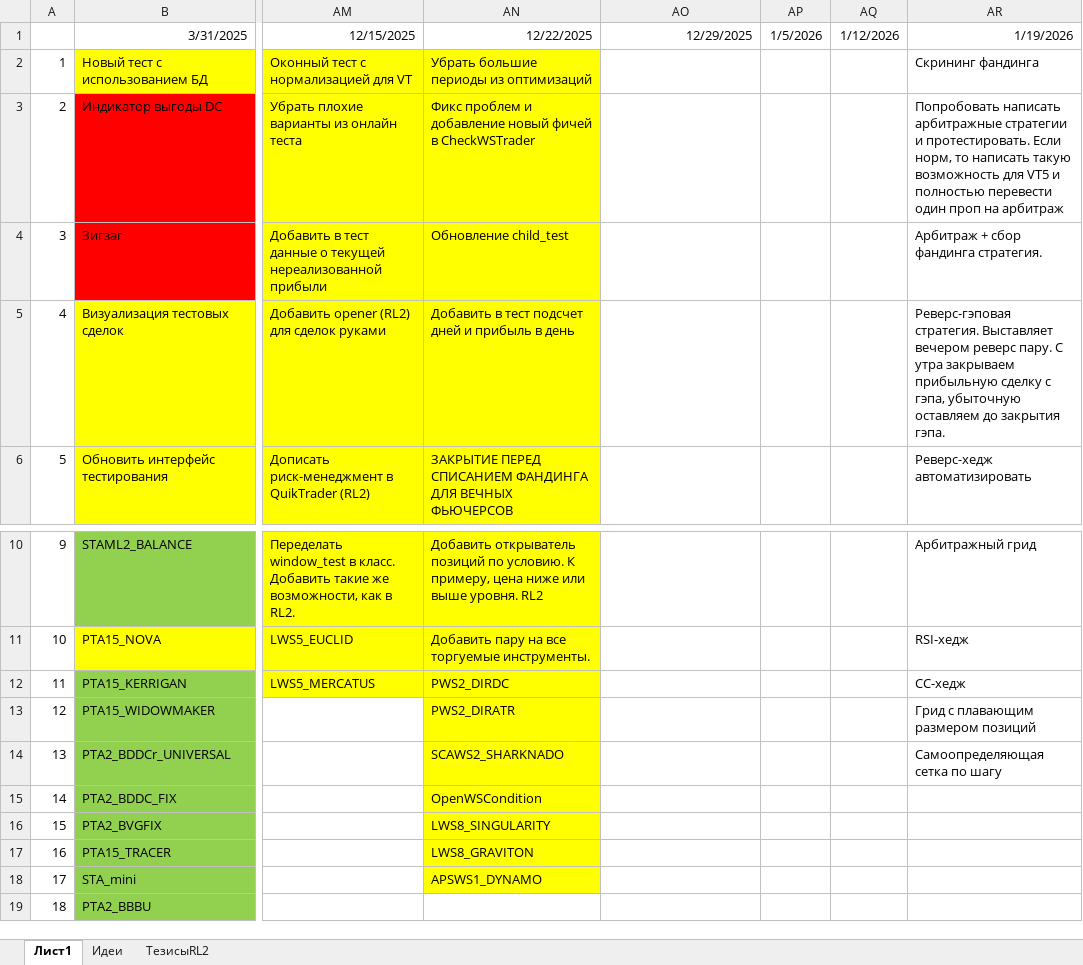
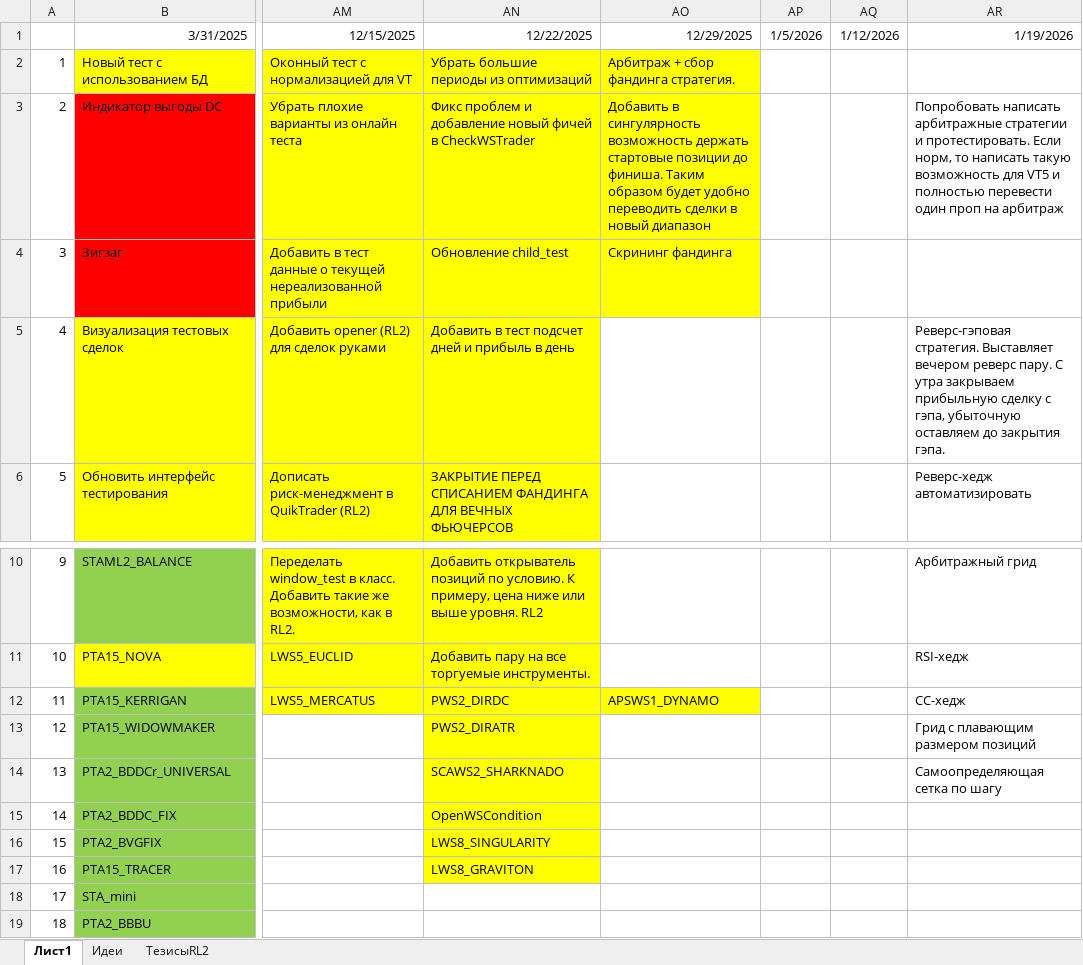
Before and after one commit to Anubis1Good/RichLaughter2, an Excel workbook: _other/WeekPlan.xlsx, sheet Лист1, drawn as a sheet; only a part is shown, gaps mark what is left out; values as stored, in another font and other column widths than the file's, no borders; the diff names each change by its address in the sheet, - before the commit and + after, or states it on an @@ line.

```diff
--- a/_other/WeekPlan.xlsx (sheet Лист1)
+++ b/_other/WeekPlan.xlsx (sheet Лист1)
-AO2: (empty)
+AO2: Арбитраж + сбор фандинга стратегия.
-AO2:AO4 fill: none
+AO2:AO4 fill: #FFFF00
-AR2: Скрининг фандинга
+AR2: (empty)
-AO3: (empty)
+AO3: Добавить в сингулярность возможность держать стартовые позиции до финиша. Таким образом будет удобно переводить сделки в новый диапазон
-AO4: (empty)
+AO4: Скрининг фандинга
-AR4: Арбитраж + сбор фандинга стратегия.
+AR4: (empty)
-AO12: (empty)
+AO12: APSWS1_DYNAMO
-AO12 fill: none
+AO12 fill: #FFFF00
-AN18: APSWS1_DYNAMO
+AN18: (empty)
-AN18 fill: #FFFF00
+AN18 fill: none
```
Also changed, not shown: 8 other files.
